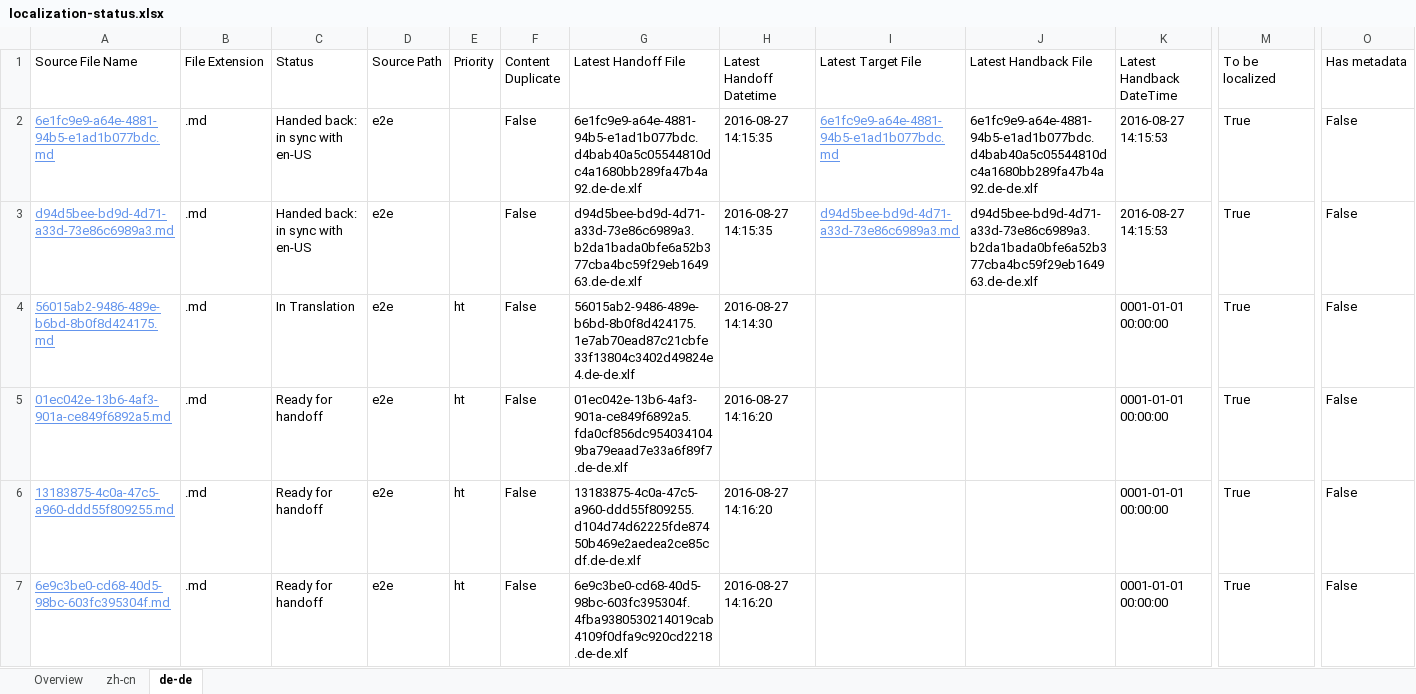
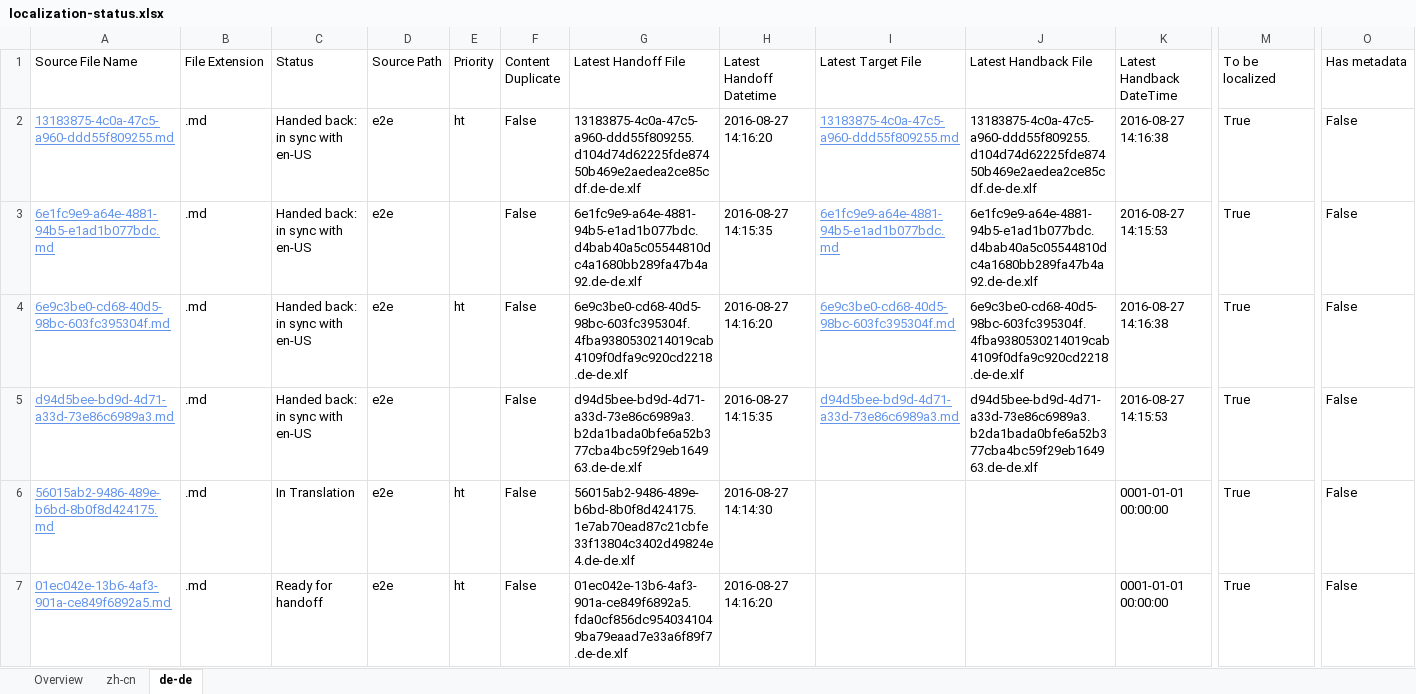
Before and after one commit to OpenLocalizationTestOrg/ol-test0-handback, an Excel workbook: ol-handback/OpenLocalizationTestOrg/ol-test0/ci/localization-status.xlsx, sheet de-de, drawn as a sheet; only a part is shown, gaps mark what is left out; values as stored, in another font and other column widths than the file's, no borders; table styles not drawn; removed rows and columns are numbered as before the commit, all else as after; rows hold the shown columns only; the diff names each change by its address in the sheet, - before the commit and + after, or states it on an @@ line.

```diff
--- a/ol-handback/OpenLocalizationTestOrg/ol-test0/ci/localization-status.xlsx (sheet de-de)
+++ b/ol-handback/OpenLocalizationTestOrg/ol-test0/ci/localization-status.xlsx (sheet de-de)
+row 2: 13183875-4c0a-47c5-a960-ddd55f809255.md | .md | Handed back: in sync with en-US | e2e | ht | False | 13183875-4c0a-47c5-a960-ddd55f809255.d104d74d62225fde87450b469e2aedea2ce85cdf.de-de.xlf | 2016-08-27 14:16:20 | 13183875-4c0a-47c5-a960-ddd55f809255.md | 13183875-4c0a-47c5-a960-ddd55f809255.d104d74d62225fde87450b469e2aedea2ce85cdf.de-de.xlf | 2016-08-27 14:16:38 | True | False
+row 4: 6e9c3be0-cd68-40d5-98bc-603fc395304f.md | .md | Handed back: in sync with en-US | e2e | ht | False | 6e9c3be0-cd68-40d5-98bc-603fc395304f.4fba9380530214019cab4109f0dfa9c920cd2218.de-de.xlf | 2016-08-27 14:16:20 | 6e9c3be0-cd68-40d5-98bc-603fc395304f.md | 6e9c3be0-cd68-40d5-98bc-603fc395304f.4fba9380530214019cab4109f0dfa9c920cd2218.de-de.xlf | 2016-08-27 14:16:38 | True | False
-row 6: 13183875-4c0a-47c5-a960-ddd55f809255.md | .md | Ready for handoff | e2e | ht | False | 13183875-4c0a-47c5-a960-ddd55f809255.d104d74d62225fde87450b469e2aedea2ce85cdf.de-de.xlf | 2016-08-27 14:16:20 |  |  | 0001-01-01 00:00:00 | True | False
-row 7: 6e9c3be0-cd68-40d5-98bc-603fc395304f.md | .md | Ready for handoff | e2e | ht | False | 6e9c3be0-cd68-40d5-98bc-603fc395304f.4fba9380530214019cab4109f0dfa9c920cd2218.de-de.xlf | 2016-08-27 14:16:20 |  |  | 0001-01-01 00:00:00 | True | False
```
Also changed, not shown: sheet zh-cn, sheet Overview, 1 other file.
